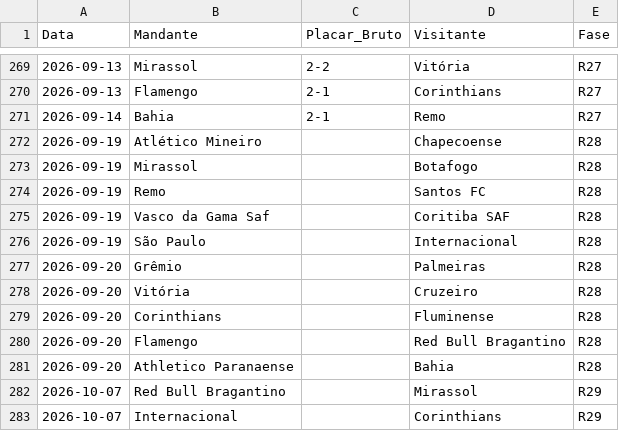
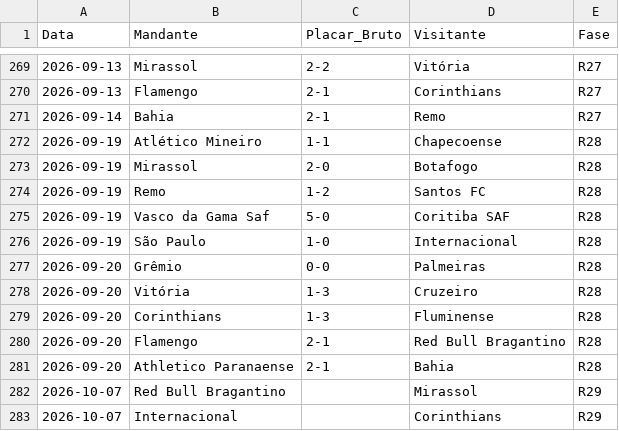
Before and after one commit to gustavogasperetti/Infra-Brasileirao, a CSV file: data/bronze/jogos_2026.csv, drawn as a sheet; only a part is shown, gaps mark what is left out.

```diff
--- a/data/bronze/jogos_2026.csv
+++ b/data/bronze/jogos_2026.csv
@@ -271,12 +271,12 @@
 2026-09-14,Bahia,2-1,Remo,R27
-2026-09-19,Atlético Mineiro,,Chapecoense,R28
-2026-09-19,Mirassol,,Botafogo,R28
-2026-09-19,Remo,,Santos FC,R28
-2026-09-19,Vasco da Gama Saf,,Coritiba SAF,R28
-2026-09-19,São Paulo,,Internacional,R28
-2026-09-20,Grêmio,,Palmeiras,R28
-2026-09-20,Vitória,,Cruzeiro,R28
-2026-09-20,Corinthians,,Fluminense,R28
-2026-09-20,Flamengo,,Red Bull Bragantino,R28
-2026-09-20,Athletico Paranaense,,Bahia,R28
+2026-09-19,Atlético Mineiro,1-1,Chapecoense,R28
+2026-09-19,Mirassol,2-0,Botafogo,R28
+2026-09-19,Remo,1-2,Santos FC,R28
+2026-09-19,Vasco da Gama Saf,5-0,Coritiba SAF,R28
+2026-09-19,São Paulo,1-0,Internacional,R28
+2026-09-20,Grêmio,0-0,Palmeiras,R28
+2026-09-20,Vitória,1-3,Cruzeiro,R28
+2026-09-20,Corinthians,1-3,Fluminense,R28
+2026-09-20,Flamengo,2-1,Red Bull Bragantino,R28
+2026-09-20,Athletico Paranaense,2-1,Bahia,R28
 2026-10-07,Red Bull Bragantino,,Mirassol,R29
```
Also changed, not shown: data/silver/jogos_2026.csv, 1 other file.
